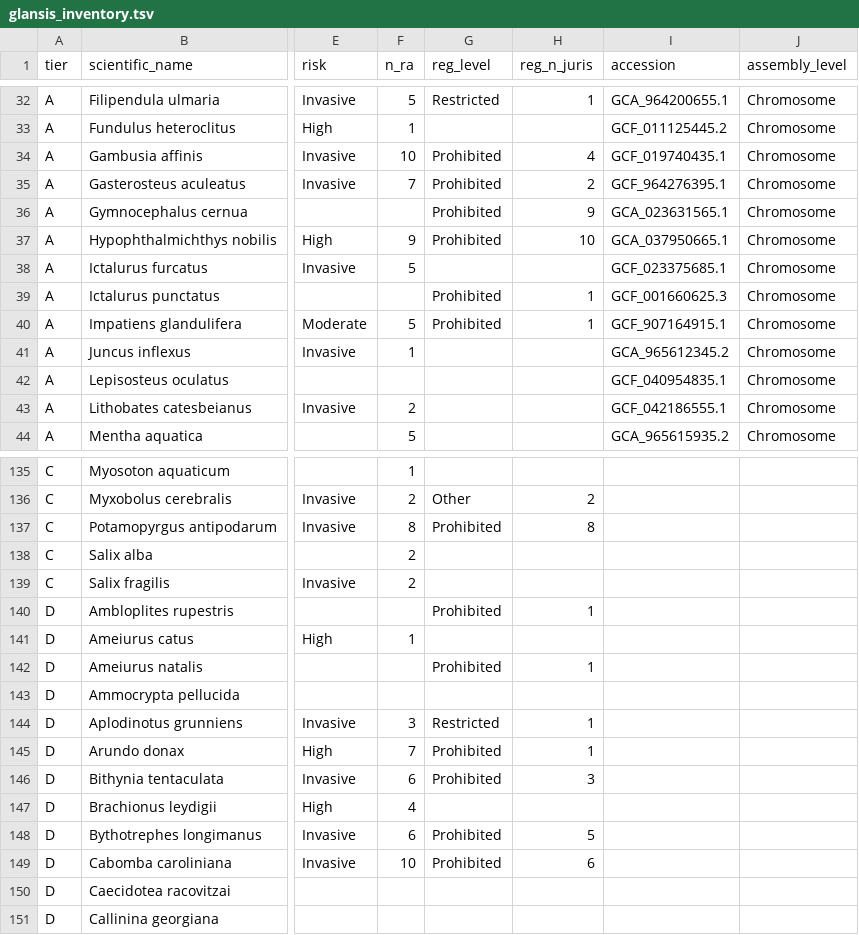
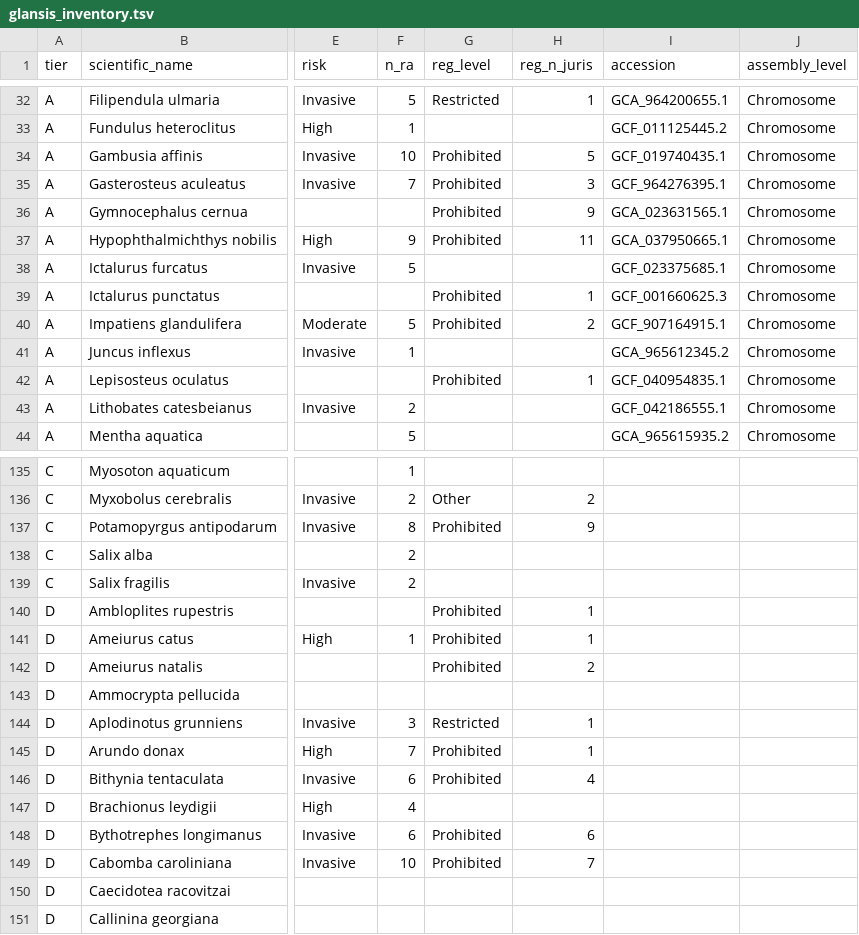
Before and after one commit to rec3141/AISGDB, a TSV file: glansis_inventory.tsv, drawn as a sheet; only a part is shown, gaps mark what is left out; the diff covers the shown part only; the diff names each change by its address in the sheet, - before the commit and + after, or states it on an @@ line.

```diff
--- a/glansis_inventory.tsv
+++ b/glansis_inventory.tsv
-H34 (reg_n_juris): 4
+H34 (reg_n_juris): 5
-H35 (reg_n_juris): 2
+H35 (reg_n_juris): 3
-H37 (reg_n_juris): 10
+H37 (reg_n_juris): 11
-H40 (reg_n_juris): 1
+H40 (reg_n_juris): 2
-G42 (reg_level): (empty)
+G42 (reg_level): Prohibited
-H42 (reg_n_juris): (empty)
+H42 (reg_n_juris): 1
-H137 (reg_n_juris): 8
+H137 (reg_n_juris): 9
-G141 (reg_level): (empty)
+G141 (reg_level): Prohibited
-H141 (reg_n_juris): (empty)
+H141 (reg_n_juris): 1
-H142 (reg_n_juris): 1
+H142 (reg_n_juris): 2
-H146 (reg_n_juris): 3
+H146 (reg_n_juris): 4
-H148 (reg_n_juris): 5
+H148 (reg_n_juris): 6
-H149 (reg_n_juris): 6
+H149 (reg_n_juris): 7
```
Also changed, not shown: 89 edited cells elsewhere in this file, 7 other files.
